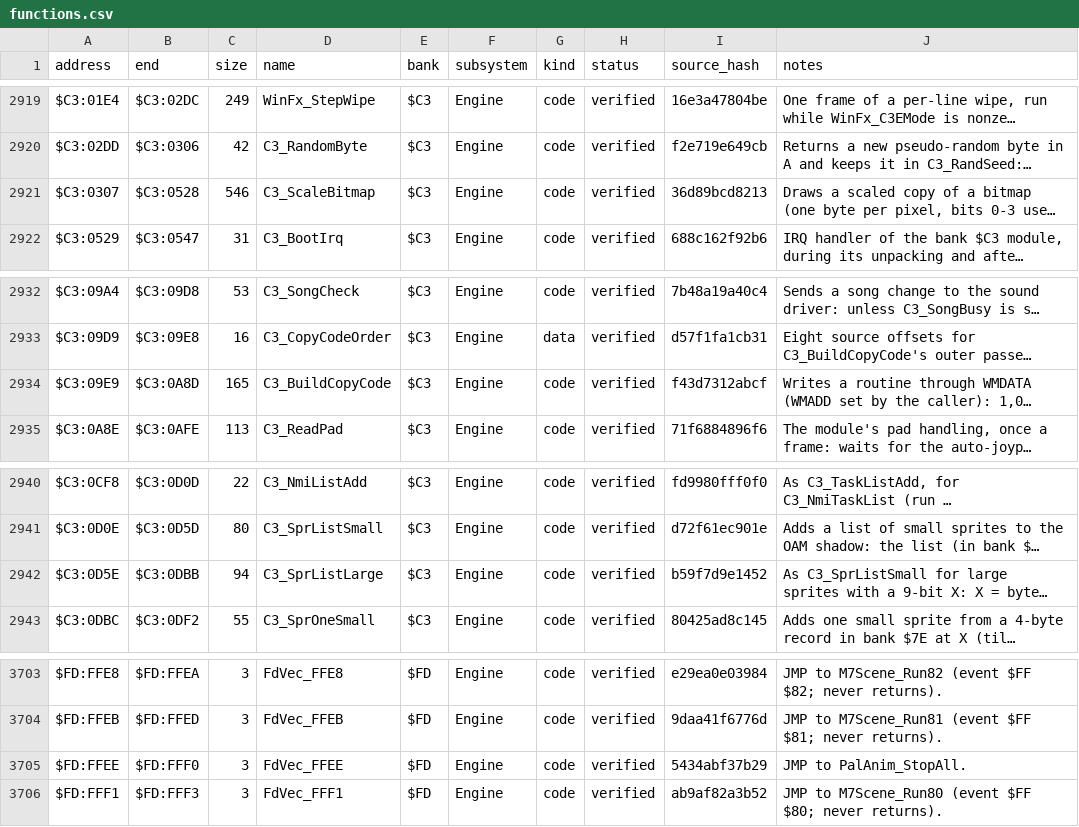
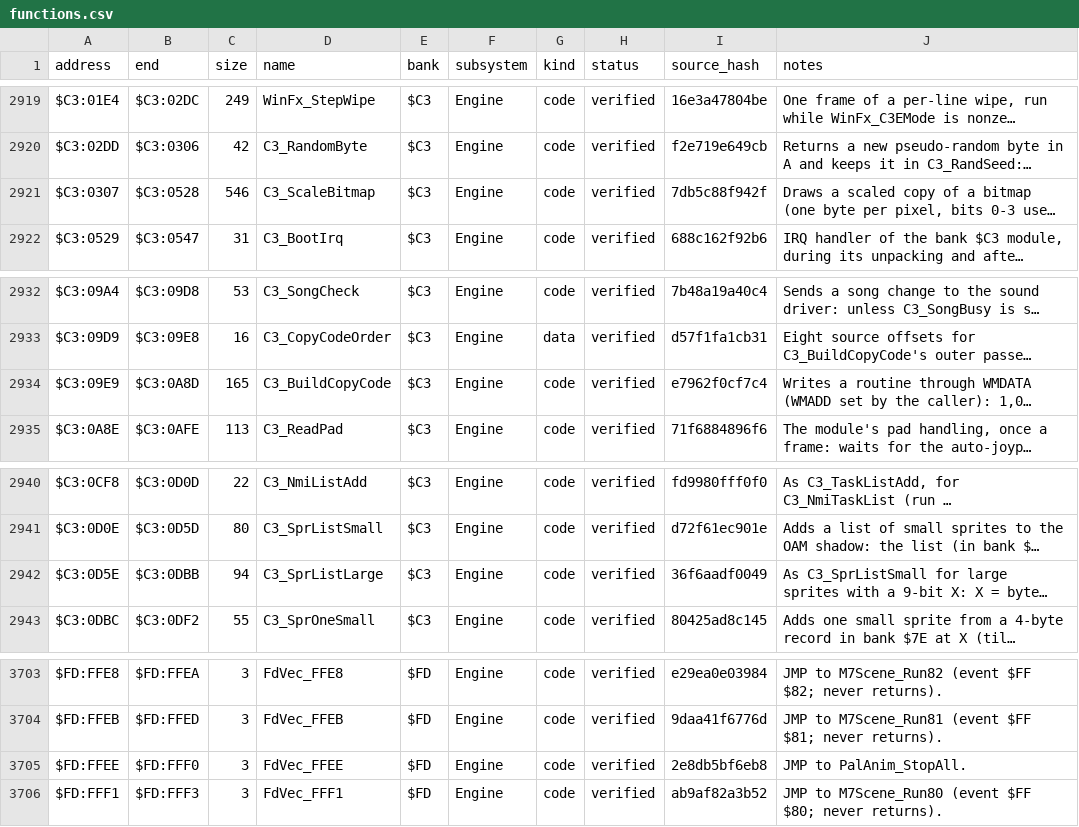
Before and after one commit to ThisIsAkill/Kajar-site, a CSV file: data/functions.csv, drawn as a sheet; only a part is shown, gaps mark what is left out; long unchanged cells end in …; the diff names each change by its address in the sheet, - before the commit and + after, or states it on an @@ line.

```diff
--- a/data/functions.csv
+++ b/data/functions.csv
-I2921 (source_hash): 36d89bcd8213
+I2921 (source_hash): 7db5c88f942f
-I2934 (source_hash): f43d7312abcf
+I2934 (source_hash): e7962f0cf7c4
-I2942 (source_hash): b59f7d9e1452
+I2942 (source_hash): 36f6aadf0049
-I3705 (source_hash): 5434abf37b29
+I3705 (source_hash): 2e8db5bf6eb8
```
Also changed, not shown: 9 other files.
